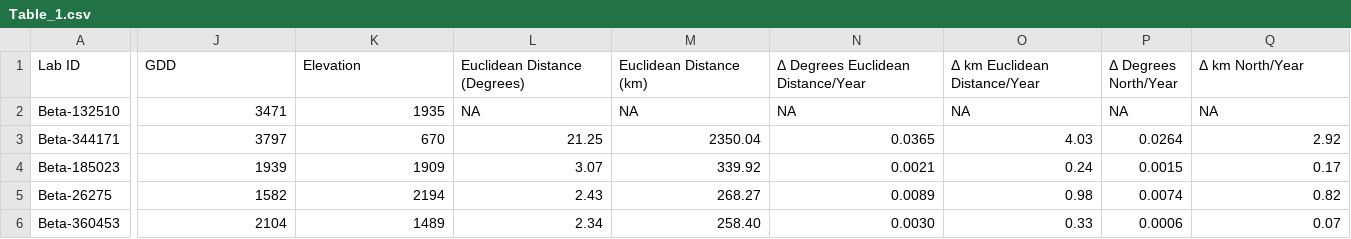
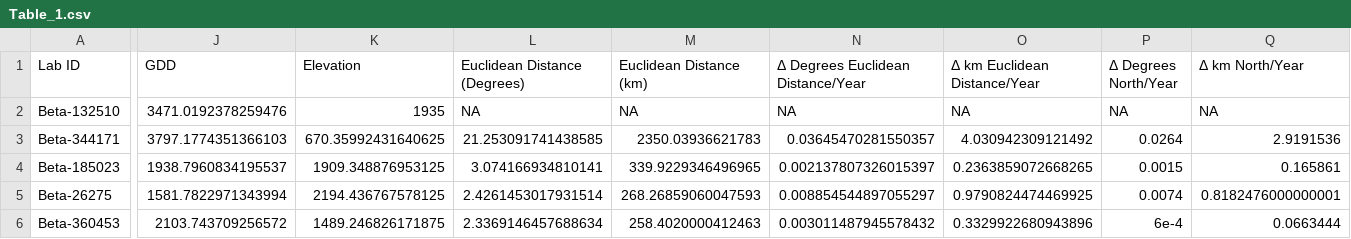
Before and after one commit to Archaeo-Programmer/cropSpreadR, a CSV file: vignettes/tables/Table_1.csv, drawn as a sheet; only a part is shown, gaps mark what is left out; the diff covers the shown part only; the diff names each change by its address in the sheet, - before the commit and + after, or states it on an @@ line.

```diff
--- a/vignettes/tables/Table_1.csv
+++ b/vignettes/tables/Table_1.csv
-J2 (GDD): 3471
+J2 (GDD): 3471.0192378259476
-J3 (GDD): 3797
+J3 (GDD): 3797.1774351366103
-K3 (Elevation): 670
+K3 (Elevation): 670.35992431640625
-L3 (Euclidean Distance (Degrees)): 21.25
+L3 (Euclidean Distance (Degrees)): 21.253091741438585
-M3 (Euclidean Distance (km)): 2350.04
+M3 (Euclidean Distance (km)): 2350.03936621783
-N3: 0.0365
+N3: 0.03645470281550357
-O3 (Δ km Euclidean Distance/Year): 4.03
+O3 (Δ km Euclidean Distance/Year): 4.030942309121492
-Q3 (Δ km North/Year): 2.92
+Q3 (Δ km North/Year): 2.9191536
-J4 (GDD): 1939
+J4 (GDD): 1938.7960834195537
-K4 (Elevation): 1909
+K4 (Elevation): 1909.348876953125
-L4 (Euclidean Distance (Degrees)): 3.07
+L4 (Euclidean Distance (Degrees)): 3.074166934810141
-M4 (Euclidean Distance (km)): 339.92
+M4 (Euclidean Distance (km)): 339.9229346496965
-N4: 0.0021
+N4: 0.002137807326015397
-O4 (Δ km Euclidean Distance/Year): 0.24
+O4 (Δ km Euclidean Distance/Year): 0.2363859072668265
-Q4 (Δ km North/Year): 0.17
+Q4 (Δ km North/Year): 0.165861
-J5 (GDD): 1582
+J5 (GDD): 1581.7822971343994
-K5 (Elevation): 2194
+K5 (Elevation): 2194.436767578125
-L5 (Euclidean Distance (Degrees)): 2.43
+L5 (Euclidean Distance (Degrees)): 2.4261453017931514
-M5 (Euclidean Distance (km)): 268.27
+M5 (Euclidean Distance (km)): 268.26859060047593
-N5: 0.0089
+N5: 0.008854544897055297
-O5 (Δ km Euclidean Distance/Year): 0.98
+O5 (Δ km Euclidean Distance/Year): 0.9790824474469925
-Q5 (Δ km North/Year): 0.82
+Q5 (Δ km North/Year): 0.8182476000000001
-J6 (GDD): 2104
+J6 (GDD): 2103.743709256572
-K6 (Elevation): 1489
+K6 (Elevation): 1489.246826171875
-L6 (Euclidean Distance (Degrees)): 2.34
+L6 (Euclidean Distance (Degrees)): 2.3369146457688634
-M6 (Euclidean Distance (km)): 258.40
+M6 (Euclidean Distance (km)): 258.4020000412463
-N6: 0.0030
+N6: 0.003011487945578432
-O6 (Δ km Euclidean Distance/Year): 0.33
+O6 (Δ km Euclidean Distance/Year): 0.3329922680943896
-P6 (Δ Degrees North/Year): 0.0006
+P6 (Δ Degrees North/Year): 6e-4
-Q6 (Δ km North/Year): 0.07
+Q6 (Δ km North/Year): 0.0663444
```
Also changed, not shown: 68 edited cells elsewhere in this file, 7 other files.
